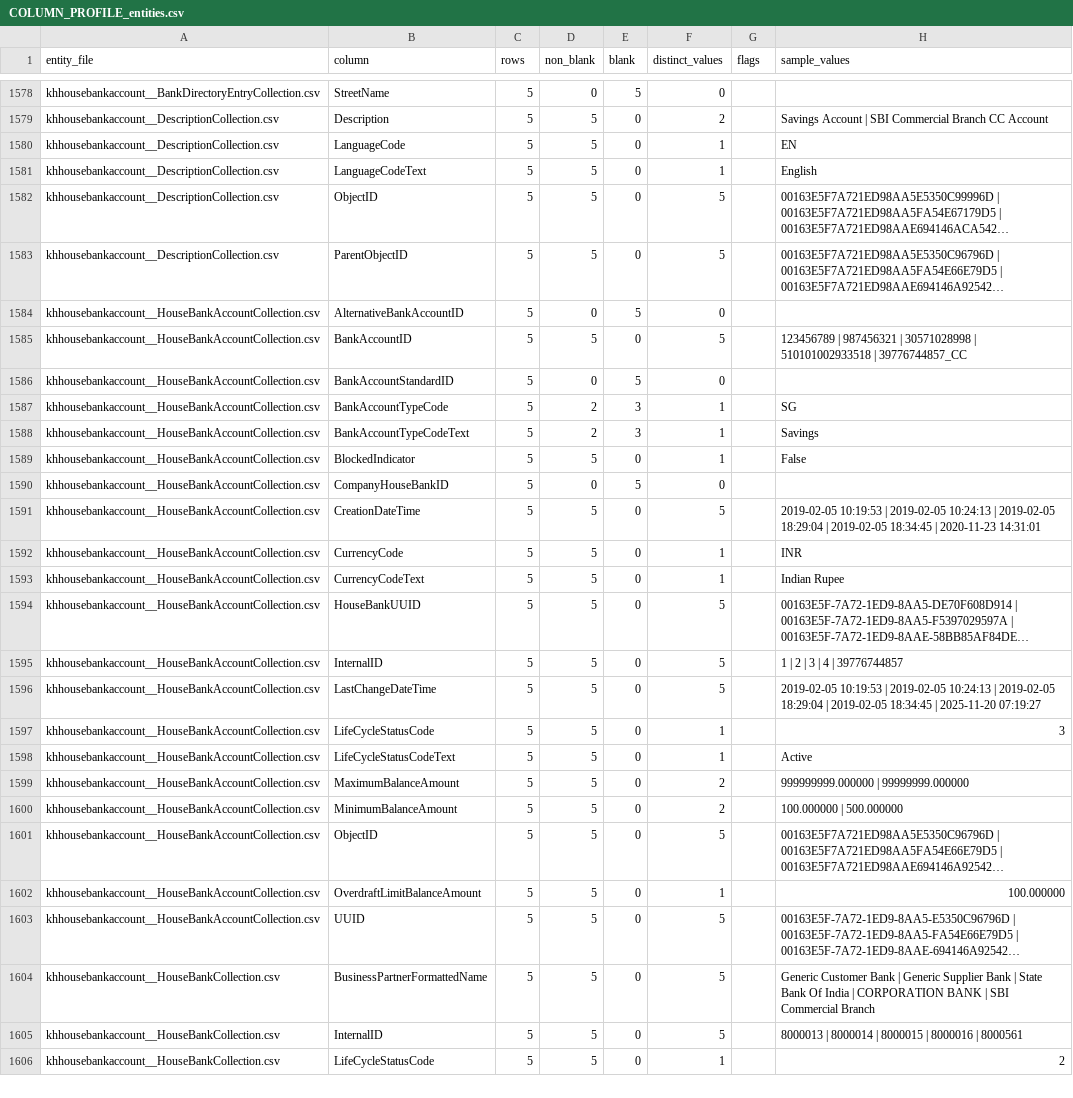
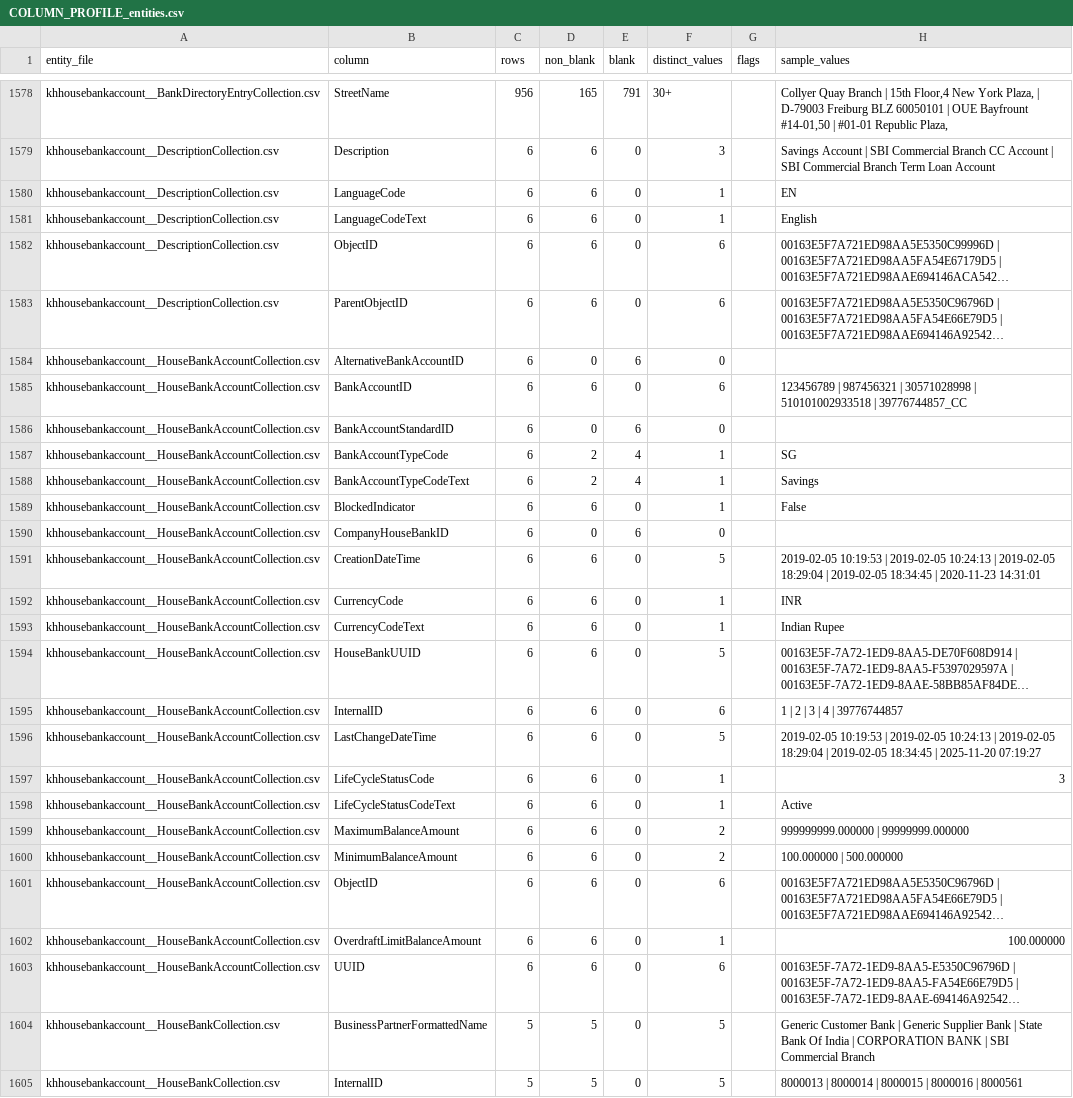
Before and after one commit to shone-navabrind/sap2odoo, a CSV file: diagnostics/COLUMN_PROFILE_entities.csv, drawn as a sheet; only a part is shown, gaps mark what is left out; the shorter side is filled out with more unchanged rows; long unchanged cells end in …; the diff covers the shown part only; the diff names each change by its address in the sheet, - before the commit and + after, or states it on an @@ line.

```diff
--- a/diagnostics/COLUMN_PROFILE_entities.csv
+++ b/diagnostics/COLUMN_PROFILE_entities.csv
-C1578 (rows): 5
+C1578 (rows): 956
-D1578 (non_blank): 0
+D1578 (non_blank): 165
-E1578 (blank): 5
+E1578 (blank): 791
-F1578 (distinct_values): 0
+F1578 (distinct_values): 30+
-H1578 (sample_values): (empty)
+H1578 (sample_values): Collyer Quay Branch | 15th Floor,4 New York Plaza, | D-79003 Freiburg BLZ 60050101 | OUE Bayfrount #14-01,50 | #01-01 Republic Plaza,
-C1579:C1603 (rows): 5
+C1579:C1603 (rows): 6
-D1579:D1583 (non_blank): 5
+D1579:D1583 (non_blank): 6
-F1579 (distinct_values): 2
+F1579 (distinct_values): 3
-H1579 (sample_values): …CC Account
+H1579 (sample_values): …CC Account | SBI Commercial Branch Term Loan Account
-F1582:F1583 (distinct_values): 5
+F1582:F1583 (distinct_values): 6
-E1584 (blank): 5
+E1584 (blank): 6
-D1585 (non_blank): 5
+D1585 (non_blank): 6
-F1585 (distinct_values): 5
+F1585 (distinct_values): 6
-E1586 (blank): 5
+E1586 (blank): 6
-E1587:E1588 (blank): 3
+E1587:E1588 (blank): 4
-D1589 (non_blank): 5
+D1589 (non_blank): 6
-E1590 (blank): 5
+E1590 (blank): 6
-D1591:D1603 (non_blank): 5
+D1591:D1603 (non_blank): 6
-F1595 (distinct_values): 5
+F1595 (distinct_values): 6
-F1601 (distinct_values): 5
+F1601 (distinct_values): 6
-F1603 (distinct_values): 5
+F1603 (distinct_values): 6
```
Also changed, not shown: 3 added rows, 3 removed rows and 67 edited cells elsewhere in this file, CONSOLIDATED_STATUS.csv, PROJECT_STATUS.csv, 7 other files.
